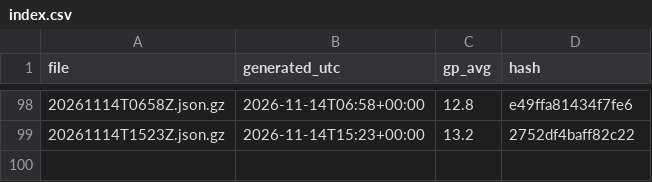
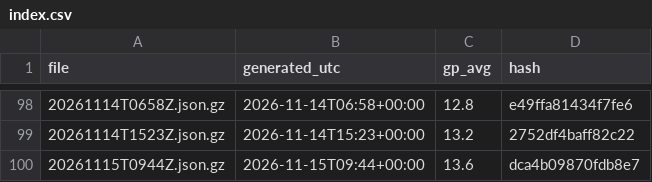
Before and after one commit to niksmdmarketing/NFLFutures, a CSV file: nbl/2026/index.csv, drawn as a sheet; only a part is shown, gaps mark what is left out; the diff names each change by its address in the sheet, - before the commit and + after, or states it on an @@ line.

```diff
--- a/nbl/2026/index.csv
+++ b/nbl/2026/index.csv
+row 100: 20261115T0944Z.json.gz | 2026-11-15T09:44+00:00 | 13.6 | dca4b09870fdb8e7
```
Also changed, not shown: nhl/2026/index.csv, 2 other files.
